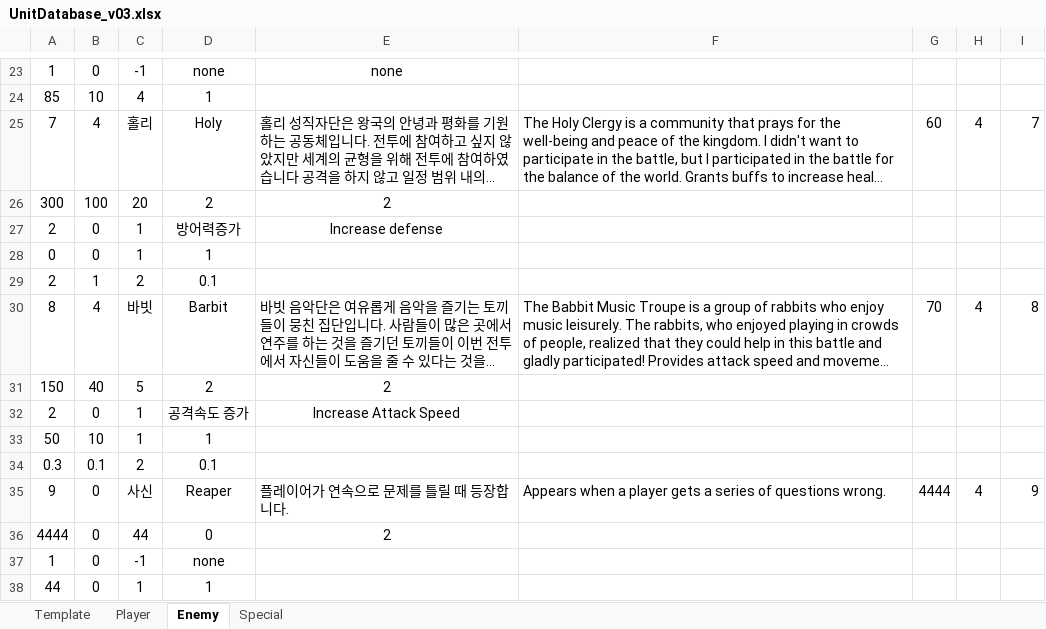
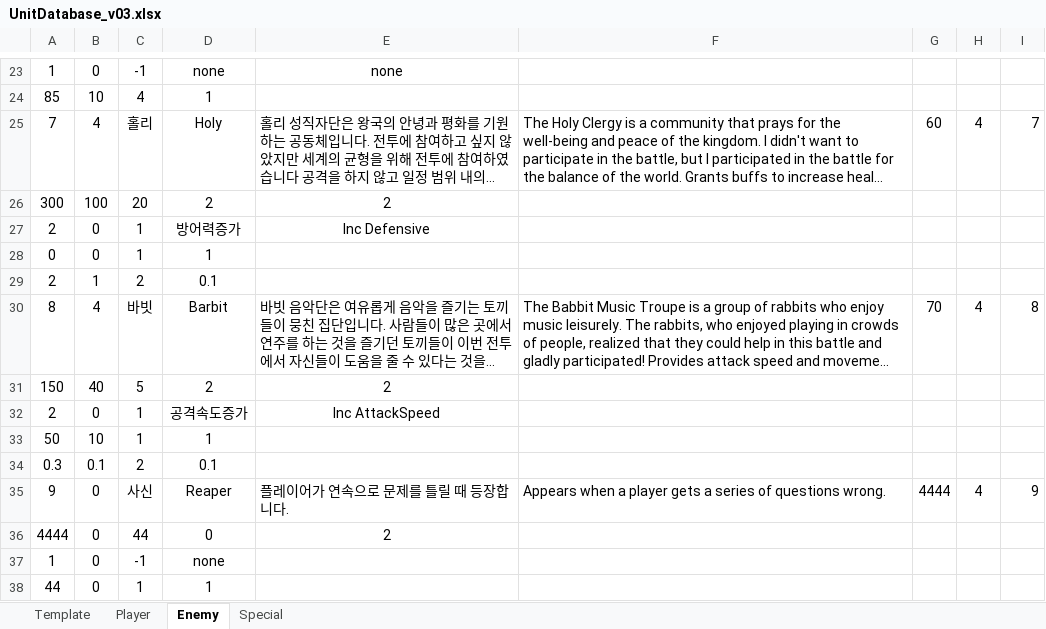
Before and after one commit to mynameisjinhohong/HotSix, an Excel workbook: Plan/GameData/UnitDatabase_v03.xlsx, sheet Enemy, drawn as a sheet; only a part is shown, gaps mark what is left out; long unchanged cells end in …; values as stored, in another font and other column widths than the file's, no borders; the diff names each change by its address in the sheet, - before the commit and + after, or states it on an @@ line.

```diff
--- a/Plan/GameData/UnitDatabase_v03.xlsx (sheet Enemy)
+++ b/Plan/GameData/UnitDatabase_v03.xlsx (sheet Enemy)
-E27: Increase defense
+E27: Inc Defensive
-D32: 공격속도 증가
+D32: 공격속도증가
-E32: Increase Attack Speed
+E32: Inc AttackSpeed
```
Also changed, not shown: sheet Special, sheet Player, 8 other files.
